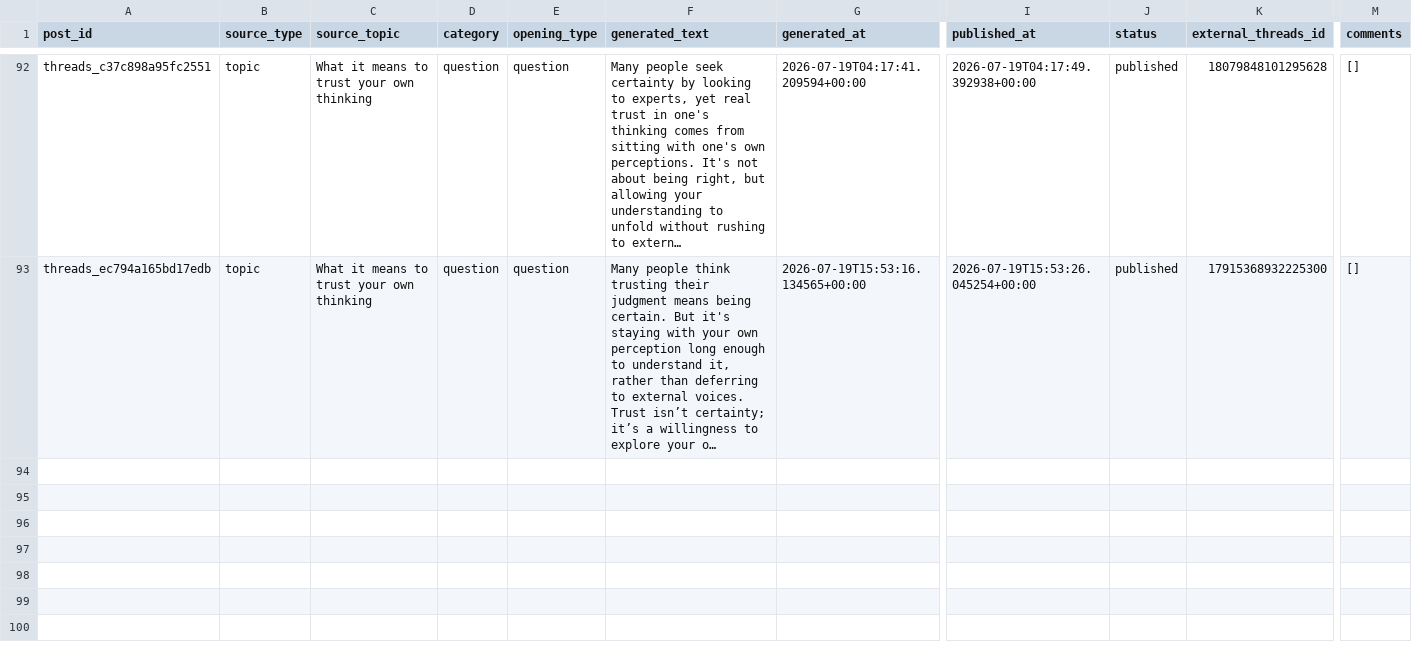
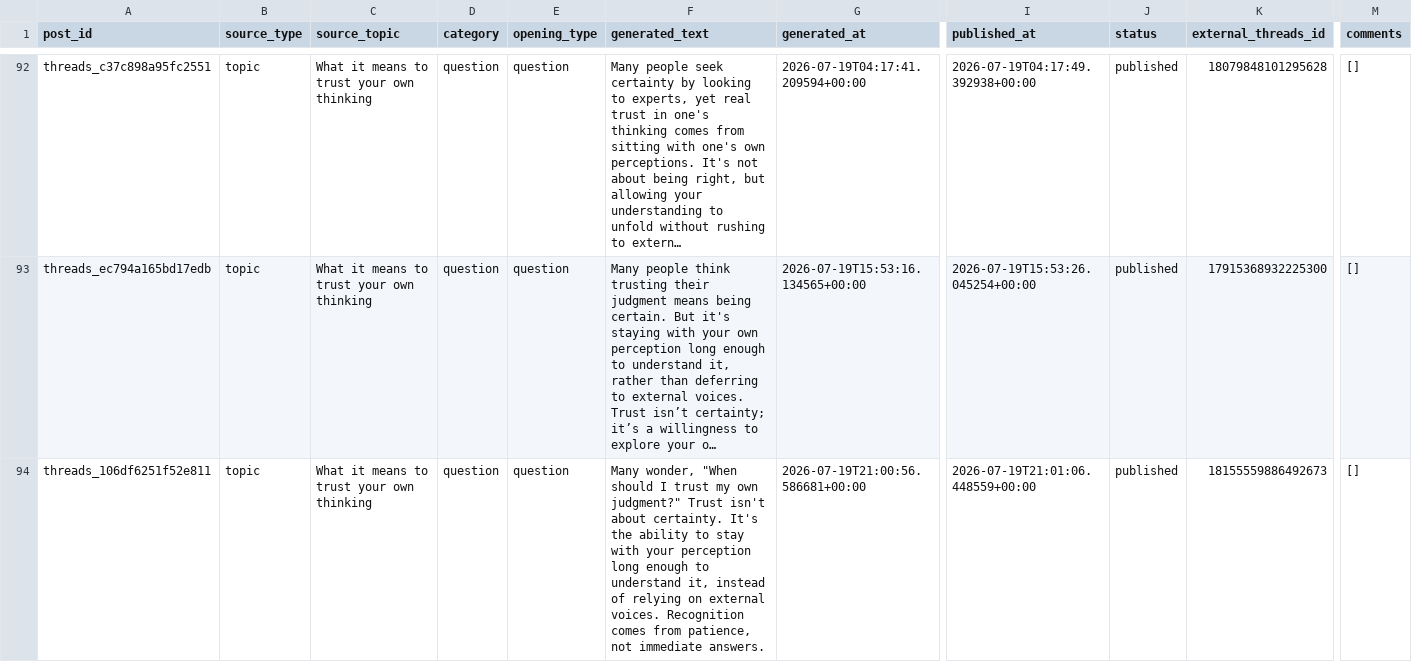
Before and after one commit to ValerieQA/clarity-lab-pipeline, a CSV file: data/threads_posts.csv, drawn as a sheet; only a part is shown, gaps mark what is left out; long unchanged cells end in …; rows hold the shown columns only; the diff names each change by its address in the sheet, - before the commit and + after, or states it on an @@ line.

Commit message:
🧵 Threads post: 2026-07-19 21:01

```diff
--- a/data/threads_posts.csv
+++ b/data/threads_posts.csv
+row 94: threads_106df6251f52e811 | topic | What it means to trust your own thinking | question | question | Many wonder, "When should I trust my own judgment?" Trust isn't about certainty. It's the ability to stay with your perception long enough to understand it, instead of relying on external voices. Recognition comes from patience, not immediate answers. | 2026-07-19T21:00:56.586681+00:00 | 2026-07-19T21:01:06.448559+00:00 | published | 18155559886492673 | []
```
